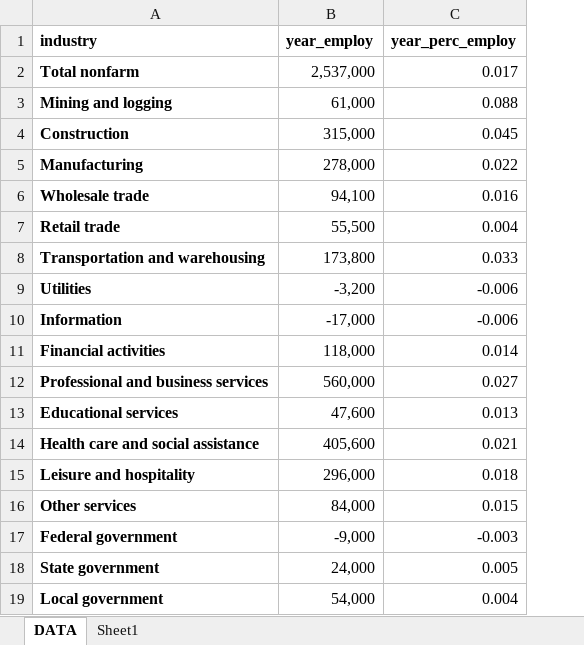
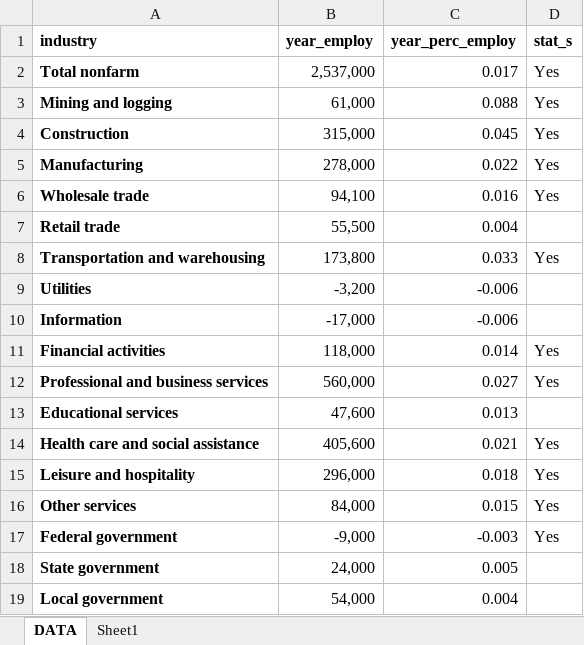
Before and after one commit to JM643/R, an Excel workbook: The Economics Daily/10-10-18/nonfarmpay.xlsx, sheet DATA, drawn as a sheet; values as stored, in another font and other column widths than the file's, no borders; the diff names each change by its address in the sheet, - before the commit and + after, or states it on an @@ line.

```diff
--- a/The Economics Daily/10-10-18/nonfarmpay.xlsx (sheet DATA)
+++ b/The Economics Daily/10-10-18/nonfarmpay.xlsx (sheet DATA)
+column D (stat_s), rows 2-17: Yes | Yes | Yes | Yes | Yes |  | Yes |  |  | Yes | Yes |  | Yes | Yes | Yes | Yes
```
Also changed, not shown: 1 other file.
